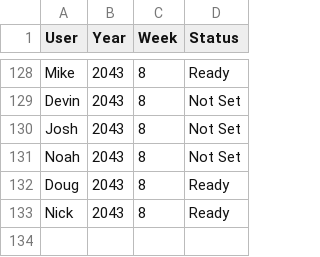
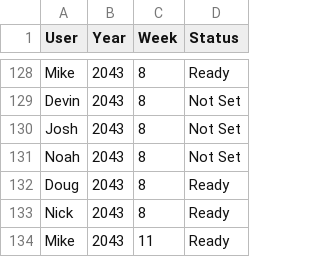
Before and after one commit to Stegs27/CFB_Dynasty_App, a CSV file: week_game_status.csv, drawn as a sheet; only a part is shown, gaps mark what is left out; the diff names each change by its address in the sheet, - before the commit and + after, or states it on an @@ line.

Commit message:
Add Mike's game status for week 11

```diff
--- a/week_game_status.csv
+++ b/week_game_status.csv
+row 134: Mike | 2043 | 11 | Ready
```
